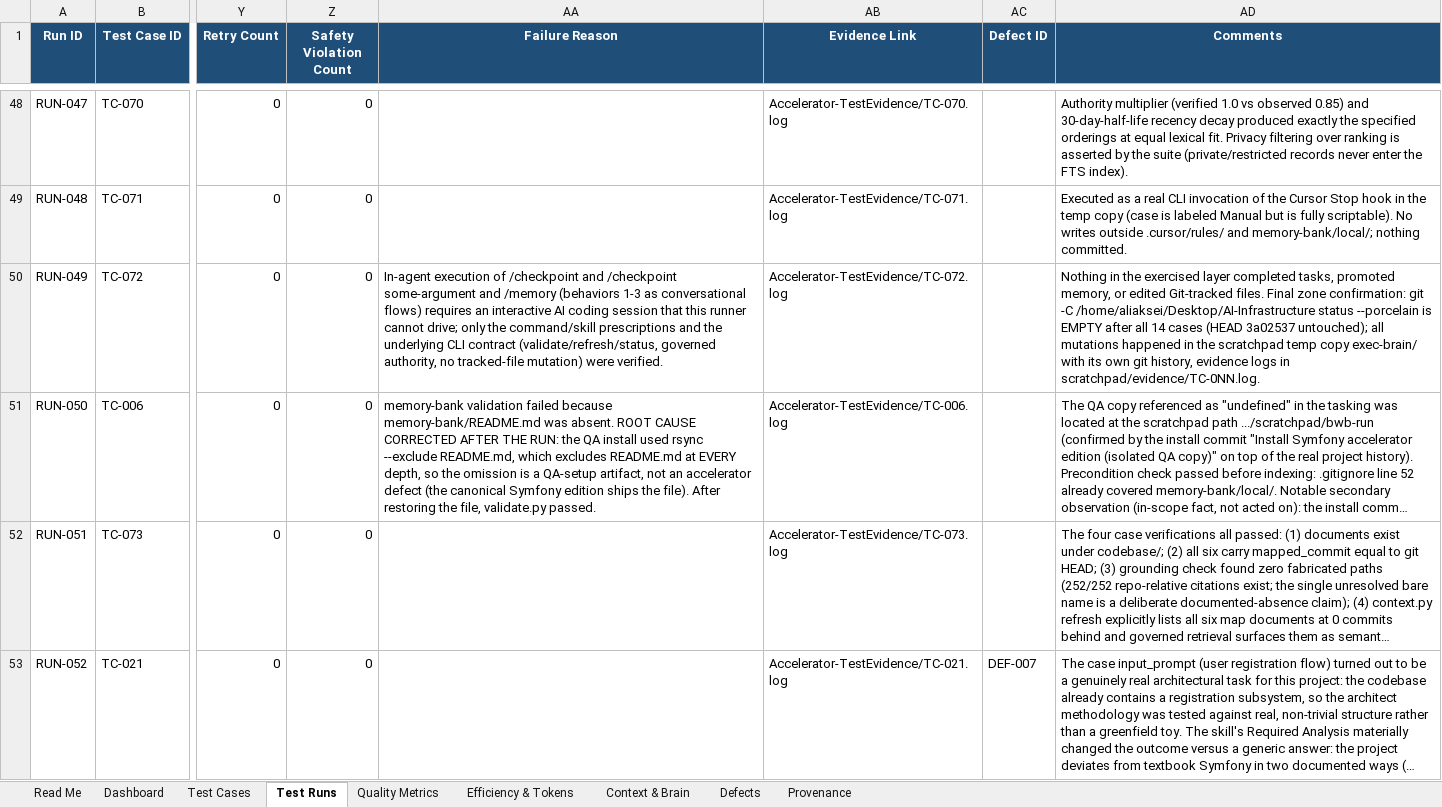
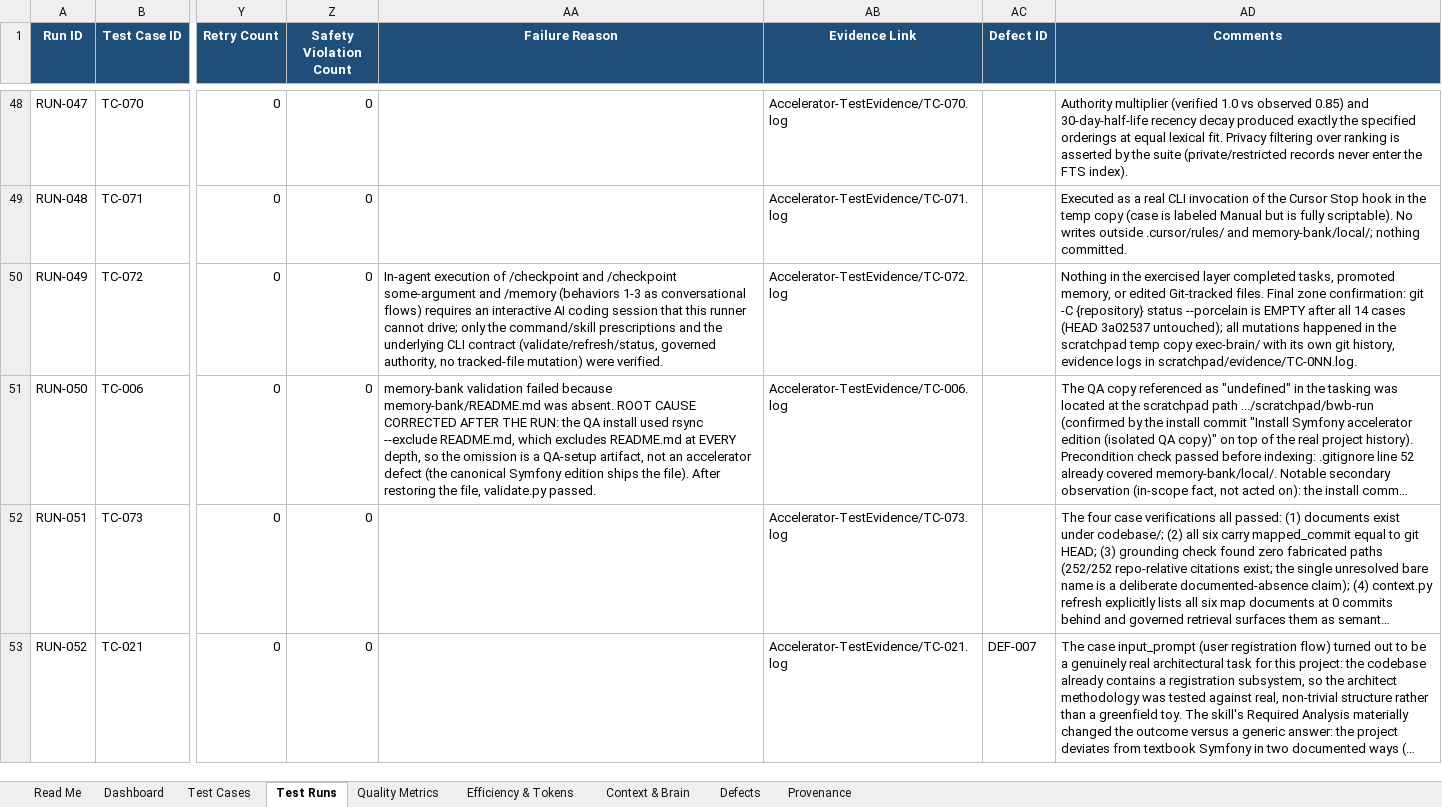
Before and after one commit to PHP-Innowise/AI-Infrastructure, an Excel workbook: Accelerator TestCases.reconstructed.xlsx, sheet Test Runs, drawn as a sheet; only a part is shown, gaps mark what is left out; long unchanged cells end in …; values as stored, in another font and other column widths than the file's, no borders; conditional formats and table styles not drawn; the diff names each change by its address in the sheet, - before the commit and + after, or states it on an @@ line.

```diff
--- a/Accelerator TestCases.reconstructed.xlsx (sheet Test Runs)
+++ b/Accelerator TestCases.reconstructed.xlsx (sheet Test Runs)
-AD50 (Comments): …git -C /home/aliaksei/Desktop/AI-Infrastructure status --porcelain…
+AD50 (Comments): …git -C {repository} status --porcelain…
```
Also changed, not shown: sheet Provenance, Accelerator TestCases.xlsx, 12 other files.
